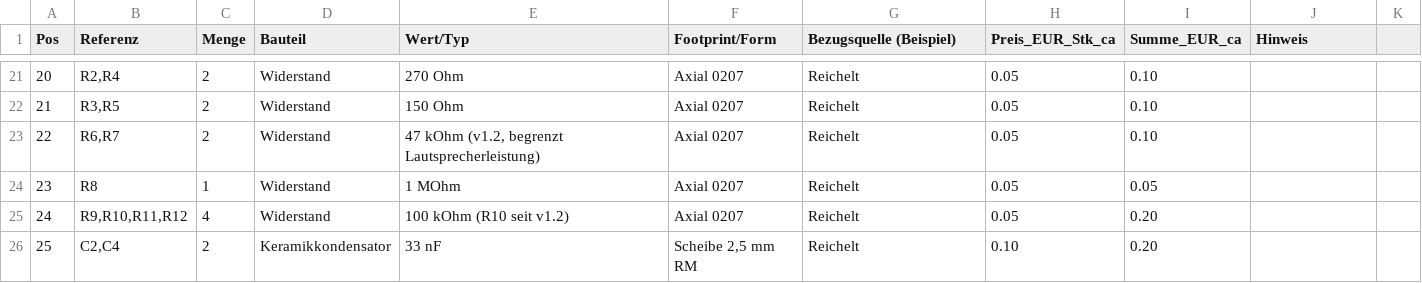
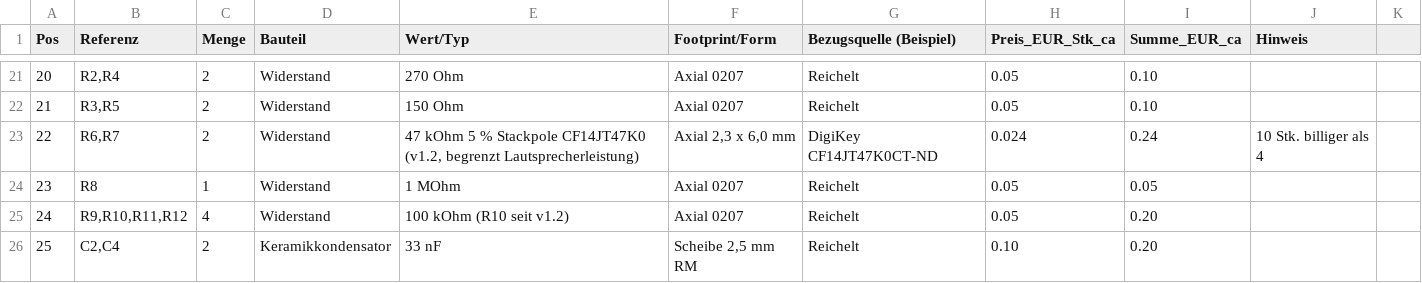
Before and after one commit to EduCardBoden/GameboyPi, a CSV file: bom/bill-of-materials.csv, drawn as a sheet; only a part is shown, gaps mark what is left out.

```diff
--- a/bom/bill-of-materials.csv
+++ b/bom/bill-of-materials.csv
@@ -22,3 +22,3 @@ Pos;Referenz;Menge;Bauteil;Wert/Typ;Footprint/Form;Bezugsquelle (Beispiel);Preis
 21;R3,R5;2;Widerstand;150 Ohm;Axial 0207;Reichelt;0.05;0.10;
-22;R6,R7;2;Widerstand;47 kOhm (v1.2, begrenzt Lautsprecherleistung);Axial 0207;Reichelt;0.05;0.10;
+22;R6,R7;2;Widerstand;47 kOhm 5 % Stackpole CF14JT47K0 (v1.2, begrenzt Lautsprecherleistung);Axial 2,3 x 6,0 mm;DigiKey CF14JT47K0CT-ND;0.024;0.24;10 Stk. billiger als 4
 23;R8;1;Widerstand;1 MOhm;Axial 0207;Reichelt;0.05;0.05;
```
Also changed, not shown: bestellung/2_bauteile/digikey_mouser_bom.csv, 6 other files.
